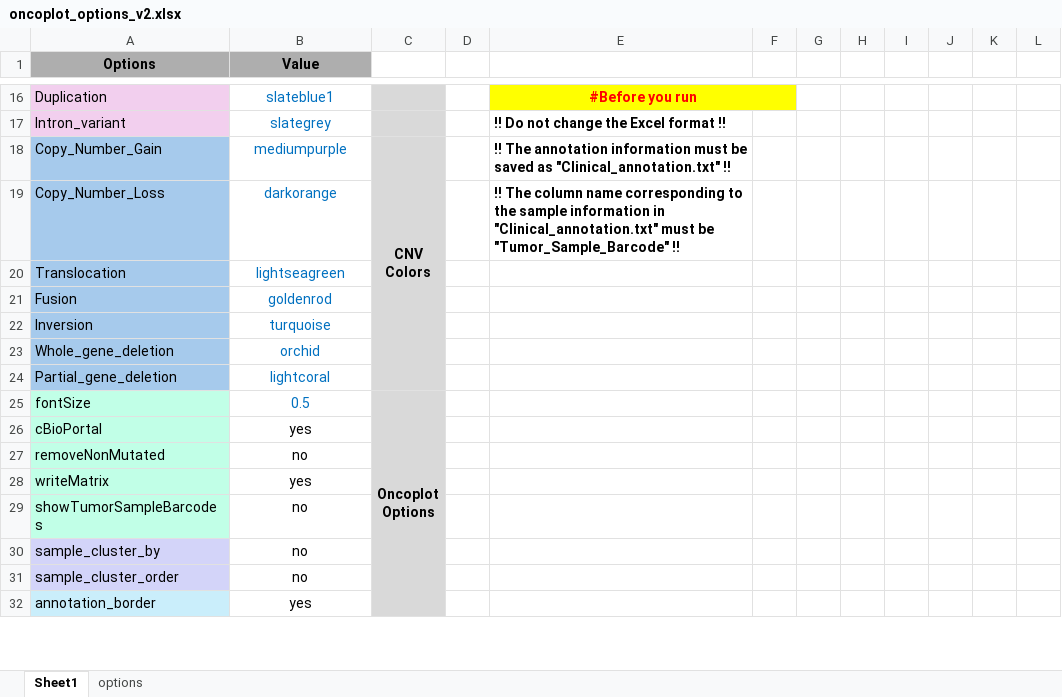
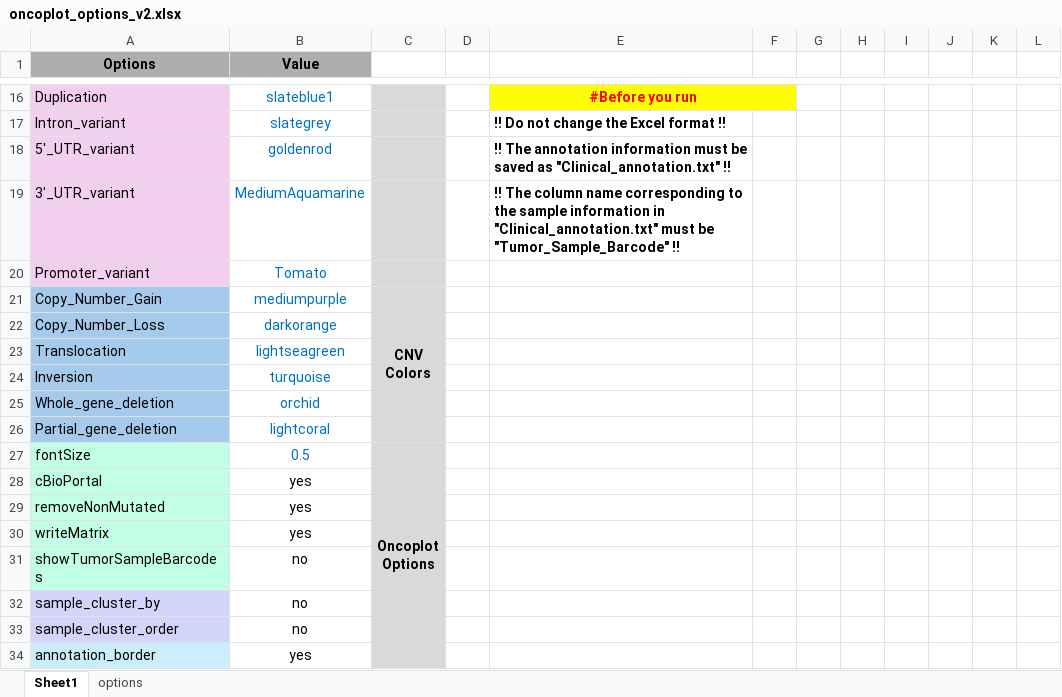
Before and after one commit to Bioinformatics-study/EasyOnco, an Excel workbook: tutorial/oncoplot_options_v2.xlsx, sheet Sheet1, drawn as a sheet; only a part is shown, gaps mark what is left out; values as stored, in another font and other column widths than the file's, no borders; charts and pictures not drawn; removed rows and columns are numbered as before the commit, all else as after; the diff names each change by its address in the sheet, - before the commit and + after, or states it on an @@ line.

```diff
--- a/tutorial/oncoplot_options_v2.xlsx (sheet Sheet1)
+++ b/tutorial/oncoplot_options_v2.xlsx (sheet Sheet1)
+row 18: 5'_UTR_variant | goldenrod |  |  | !! The annotation information must be saved as "Clinical_annotation.txt" !!
+row 19: 3'_UTR_variant | MediumAquamarine |  |  | !! The column name corresponding to the sample information in "Clinical_annotation.txt" must be "Tumor_Sample_Barcode" !!
+row 20: Promoter_variant | Tomato
-E21: !! The annotation information must be saved as "Clinical_annotation.txt" !!
+E21: (empty)
-E22: !! The column name corresponding to the sample information in "Clinical_annotation.txt" must be "Tumor_Sample_Barcode" !!
+E22: (empty)
-row 21: Fusion | goldenrod
-B29 (Value): no
+B29 (Value): yes
```
Also changed, not shown: oncoplot_options_v2.xlsx, 3 other files.
